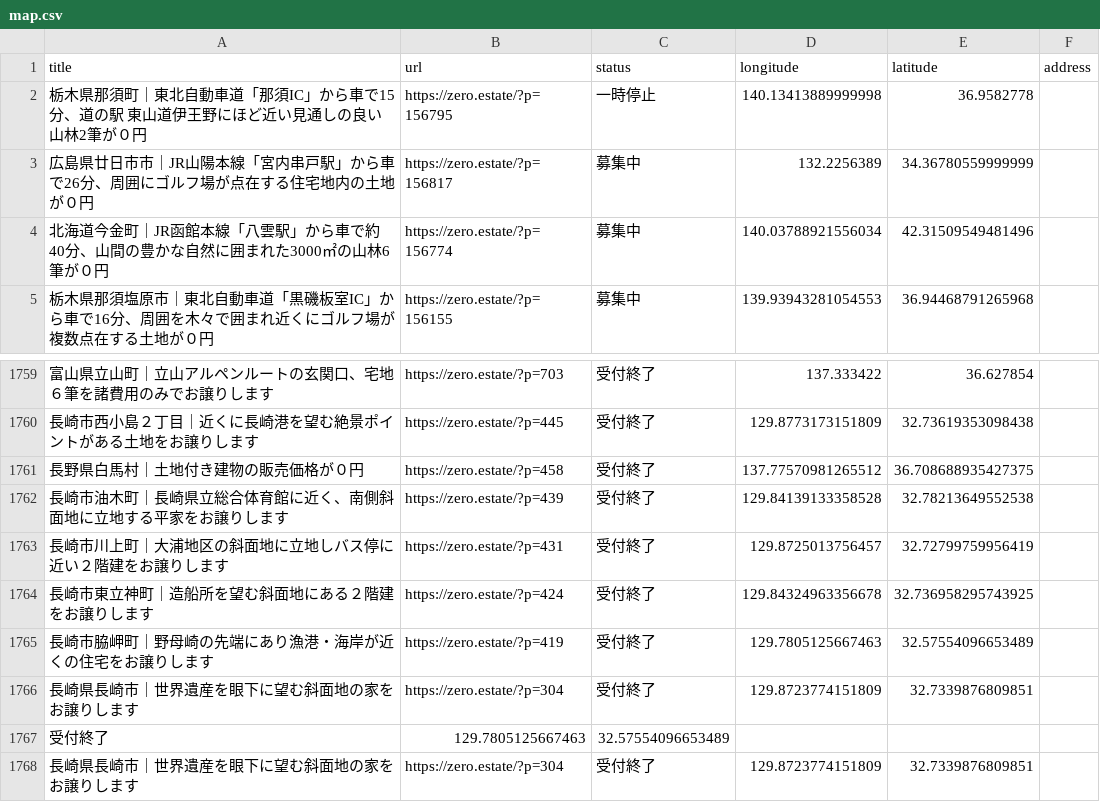
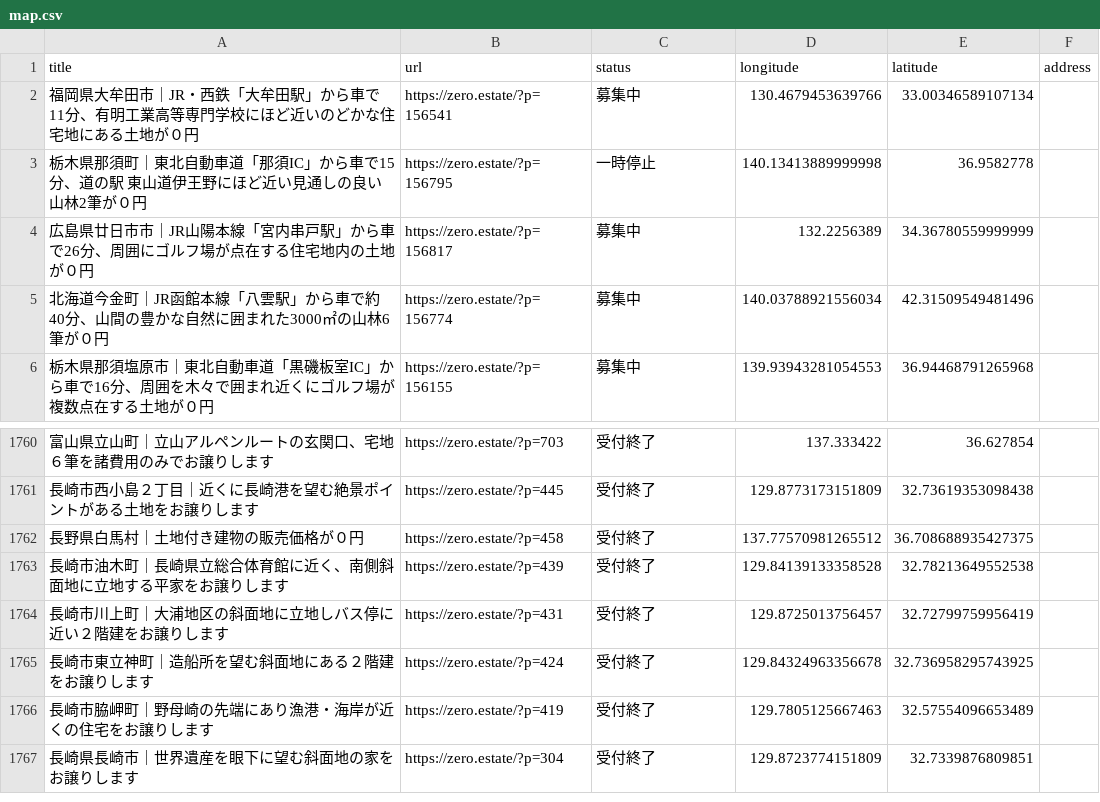
Before and after one commit to 5ym/zero-owner, a CSV file: map.csv, drawn as a sheet; only a part is shown, gaps mark what is left out.

```diff
--- a/map.csv
+++ b/map.csv
@@ -1,2 +1,3 @@
 title,url,status,longitude,latitude,address
+"福岡県大牟田市｜JR・西鉄「大牟田駅」から車で11分、有明工業高等専門学校にほど近いのどかな住宅地にある土地が０円",https://zero.estate/?p=156541,募集中,130.4679453639766,33.00346589107134,
 "栃木県那須町｜東北自動車道「那須IC」から車で15分、道の駅 東山道伊王野にほど近い見通しの良い山林2筆が０円",https://zero.estate/?p=156795,一時停止,140.13413889999998,36.9582778,
@@ -1765,4 +1766,2 @@ title,url,status,longitude,latitude,address
 "長崎市脇岬町｜野母崎の先端にあり漁港・海岸が近くの住宅をお譲りします",https://zero.estate/?p=419,受付終了,129.7805125667463,32.57554096653489,
-"長崎県長崎市｜世界遺産を眼下に望む斜面地の家をお譲りします",https://zero.estate/?p=304,受付終了,129.8723774151809,32.7339876809851,
-受付終了,129.7805125667463,32.57554096653489,
 "長崎県長崎市｜世界遺産を眼下に望む斜面地の家をお譲りします",https://zero.estate/?p=304,受付終了,129.8723774151809,32.7339876809851,
```
